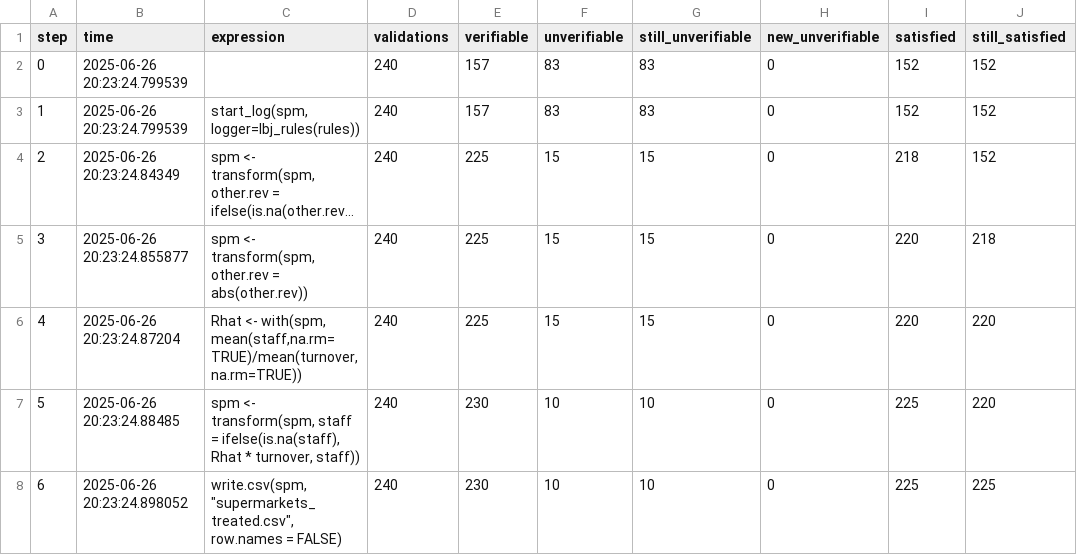
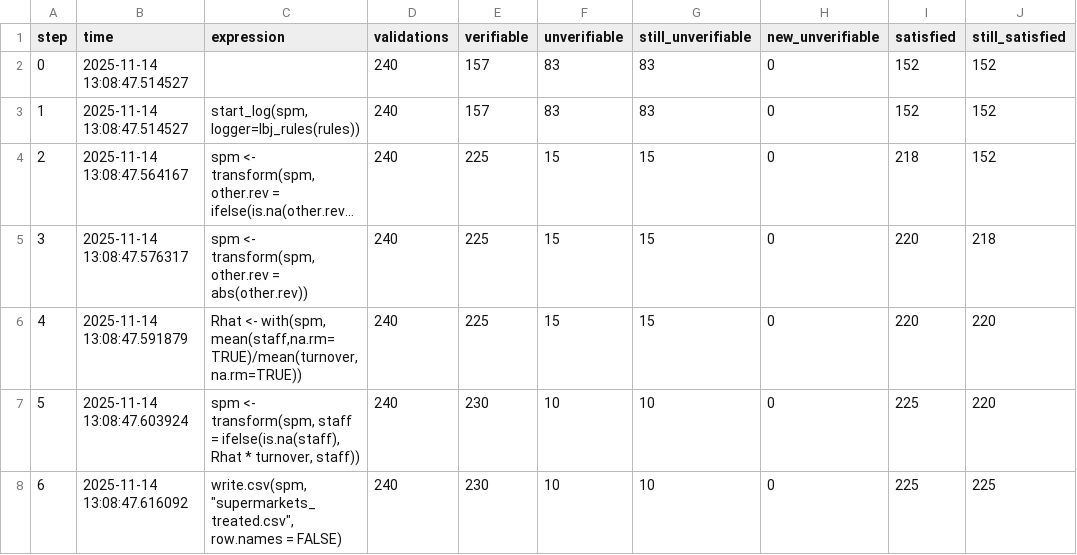
Before and after one commit to data-cleaning/validate, a CSV file: pkg/vignettes/spm_lbj_rules.csv, drawn as a sheet; only a part is shown; long unchanged cells end in …; the diff names each change by its address in the sheet, - before the commit and + after, or states it on an @@ line.

```diff
--- a/pkg/vignettes/spm_lbj_rules.csv
+++ b/pkg/vignettes/spm_lbj_rules.csv
-B2:B3 (time): 2025-06-26 20:23:24.799539
+B2:B3 (time): 2025-11-14 13:08:47.514527
-B4 (time): 2025-06-26 20:23:24.84349
+B4 (time): 2025-11-14 13:08:47.564167
-B5 (time): 2025-06-26 20:23:24.855877
+B5 (time): 2025-11-14 13:08:47.576317
-B6 (time): 2025-06-26 20:23:24.87204
+B6 (time): 2025-11-14 13:08:47.591879
-B7 (time): 2025-06-26 20:23:24.88485
+B7 (time): 2025-11-14 13:08:47.603924
-B8 (time): 2025-06-26 20:23:24.898052
+B8 (time): 2025-11-14 13:08:47.616092
```
Also changed, not shown: pkg/vignettes/spm_lbj_cells.csv, 6 other files.
